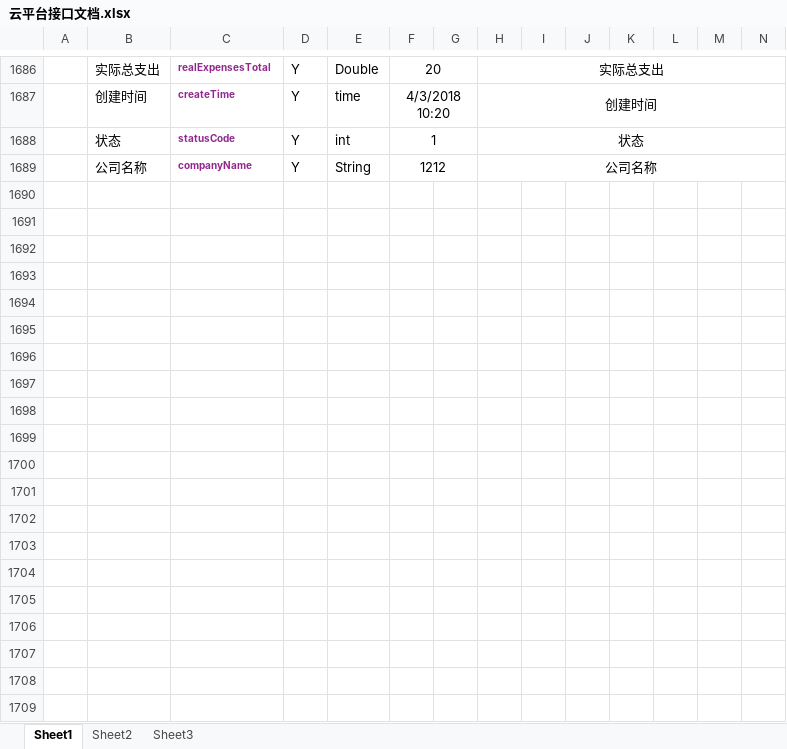
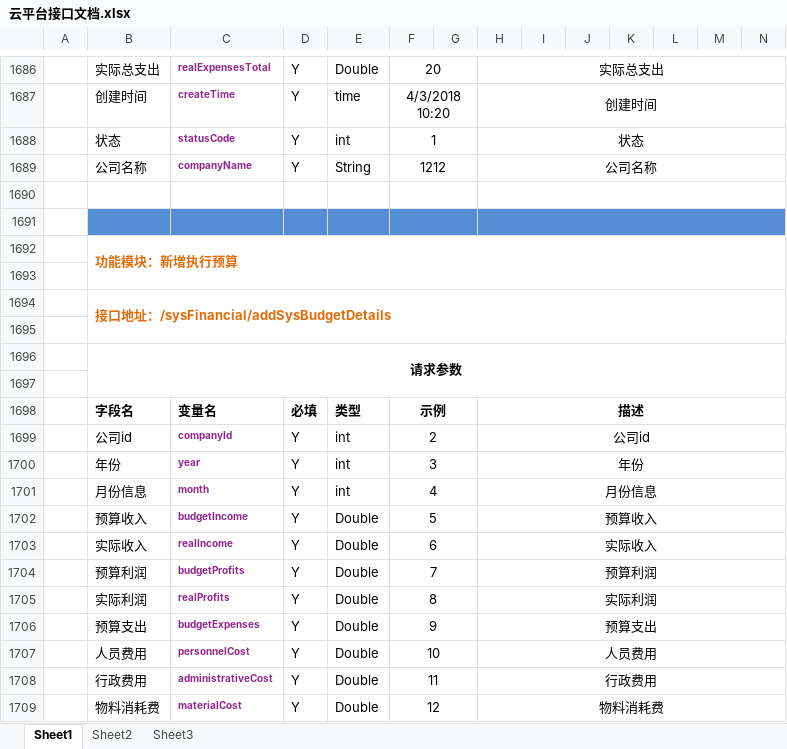
Before and after one commit to yangTobey/project-master, an Excel workbook: project-web/src/main/resources/file/doc/云平台接口文档.xlsx, sheet Sheet1, drawn as a sheet; only a part is shown, gaps mark what is left out; values as stored, in another font and other column widths than the file's, no borders; rows hold the shown columns only; the diff covers the shown part only; the diff names each change by its address in the sheet, - before the commit and + after, or states it on an @@ line.

```diff
--- a/project-web/src/main/resources/file/doc/云平台接口文档.xlsx (sheet Sheet1)
+++ b/project-web/src/main/resources/file/doc/云平台接口文档.xlsx (sheet Sheet1)
+row 1690: (empty)
+row 1691: (empty)
+row 1692:  | 功能模块：新增执行预算
+row 1693: (empty)
+row 1694:  | 接口地址：/sysFinancial/addSysBudgetDetails
+row 1695: (empty)
+row 1696:  | 请求参数
+row 1697: (empty)
+row 1698:  | 字段名 | 变量名 | 必填 | 类型 | 示例 |  | 描述
+row 1699:  | 公司id | companyId | Y | int | 2 |  | 公司id
+row 1700:  | 年份 | year | Y | int | 3 |  | 年份
+row 1701:  | 月份信息 | month | Y | int | 4 |  | 月份信息
+row 1702:  | 预算收入 | budgetIncome | Y | Double | 5 |  | 预算收入
+row 1703:  | 实际收入 | realIncome | Y | Double | 6 |  | 实际收入
+row 1704:  | 预算利润 | budgetProfits | Y | Double | 7 |  | 预算利润
+row 1705:  | 实际利润 | realProfits | Y | Double | 8 |  | 实际利润
+row 1706:  | 预算支出 | budgetExpenses | Y | Double | 9 |  | 预算支出
+row 1707:  | 人员费用 | personnelCost | Y | Double | 10 |  | 人员费用
+row 1708:  | 行政费用 | administrativeCost | Y | Double | 11 |  | 行政费用
+row 1709:  | 物料消耗费 | materialCost | Y | Double | 12 |  | 物料消耗费
```
Also changed, not shown: 65 added rows and 2 edited cells elsewhere in this sheet, 20 other files.
